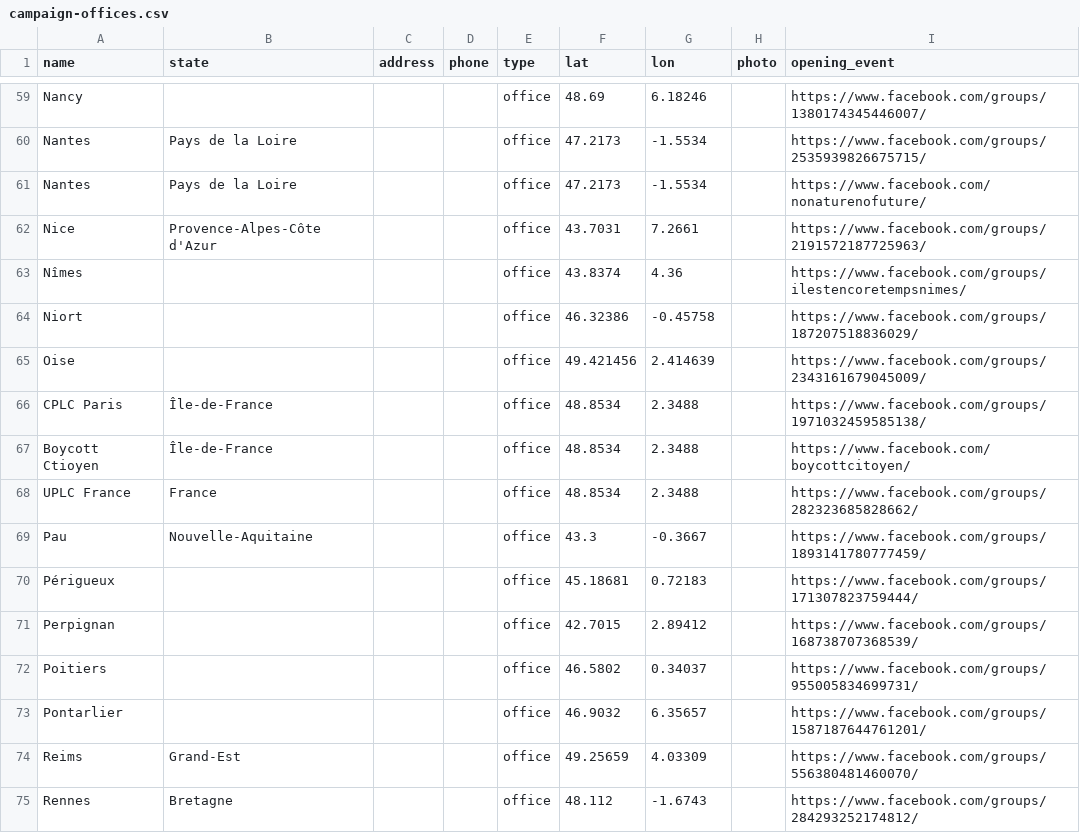
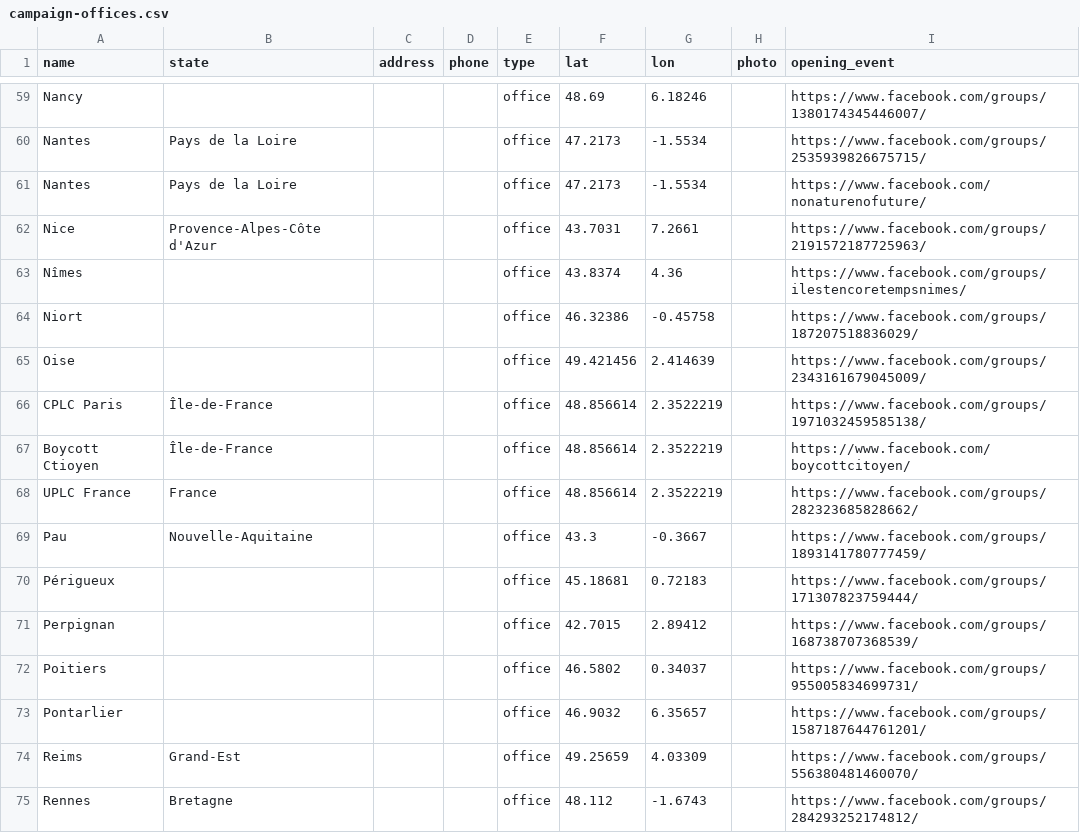
Before and after one commit to patr1ce/mapUPLC, a CSV file: assets/d/campaign-offices.csv, drawn as a sheet; only a part is shown, gaps mark what is left out.

```diff
--- a/assets/d/campaign-offices.csv
+++ b/assets/d/campaign-offices.csv
@@ -65,5 +65,5 @@ Niort,,,,office,46.32386,-0.45758,,https://www.facebook.com/groups/1872075188360
 Oise,,,,office,49.421456,2.414639,,https://www.facebook.com/groups/2343161679045009/
-CPLC Paris,Île-de-France,,,office,48.8534,2.3488,,https://www.facebook.com/groups/1971032459585138/
-Boycott Ctioyen,Île-de-France,,,office,48.8534,2.3488,,https://www.facebook.com/boycottcitoyen/
-UPLC France,France,,,office,48.8534,2.3488,,https://www.facebook.com/groups/282323685828662/
+CPLC Paris,Île-de-France,,,office,48.856614,2.3522219,,https://www.facebook.com/groups/1971032459585138/
+Boycott Ctioyen,Île-de-France,,,office,48.856614,2.3522219,,https://www.facebook.com/boycottcitoyen/
+UPLC France,France,,,office,48.856614,2.3522219,,https://www.facebook.com/groups/282323685828662/
 Pau,Nouvelle-Aquitaine,,,office,43.3,-0.3667,,https://www.facebook.com/groups/1893141780777459/
```
Also changed, not shown: 1 other file.
